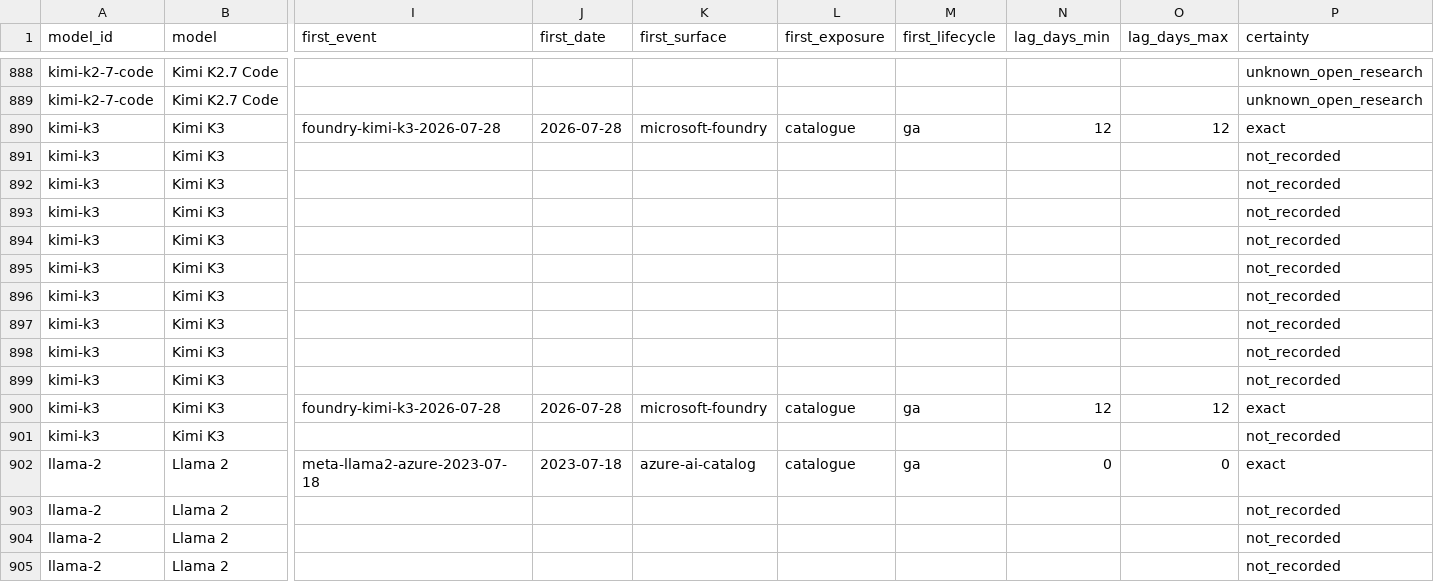
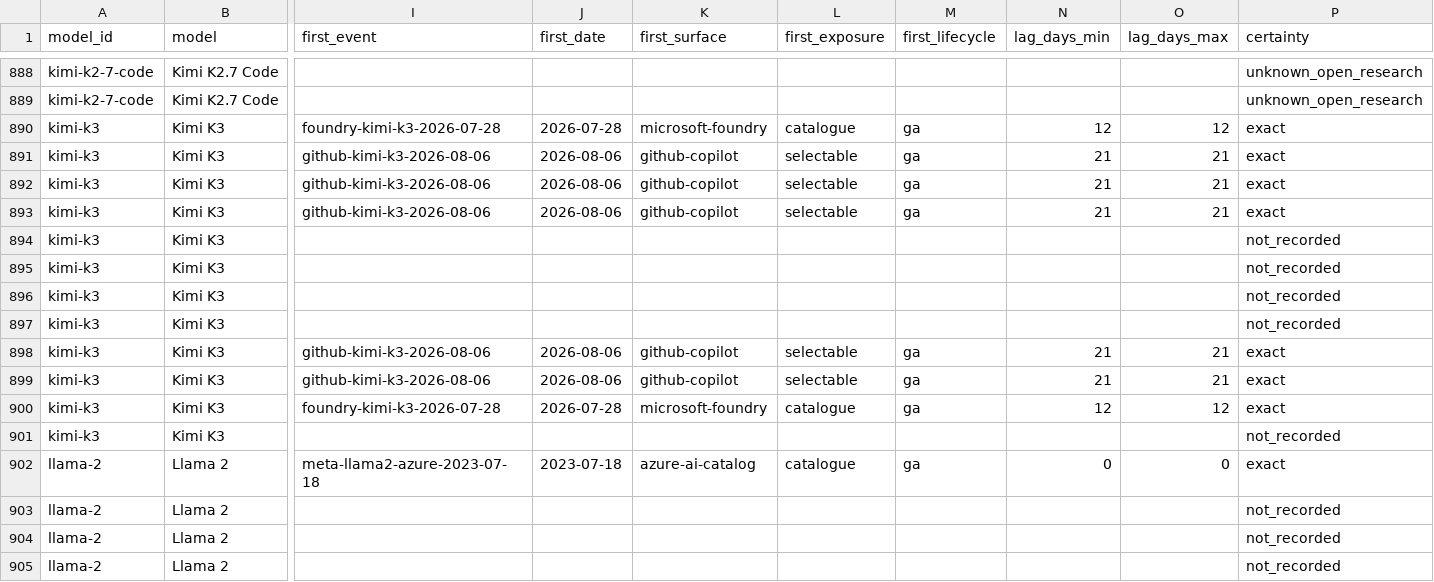
Before and after one commit to Bibbleq/frontier-model-tracker, a CSV file: generated/lag.csv, drawn as a sheet; only a part is shown, gaps mark what is left out; the diff names each change by its address in the sheet, - before the commit and + after, or states it on an @@ line.

```diff
--- a/generated/lag.csv
+++ b/generated/lag.csv
-I891:I893 (first_event): (empty)
+I891:I893 (first_event): github-kimi-k3-2026-08-06
-J891:J893 (first_date): (empty)
+J891:J893 (first_date): 2026-08-06
-K891:K893 (first_surface): (empty)
+K891:K893 (first_surface): github-copilot
-L891:L893 (first_exposure): (empty)
+L891:L893 (first_exposure): selectable
-M891:M893 (first_lifecycle): (empty)
+M891:M893 (first_lifecycle): ga
-N891:N893 (lag_days_min): (empty)
+N891:N893 (lag_days_min): 21
-O891:O893 (lag_days_max): (empty)
+O891:O893 (lag_days_max): 21
-P891:P893 (certainty): not_recorded
+P891:P893 (certainty): exact
-I898:I899 (first_event): (empty)
+I898:I899 (first_event): github-kimi-k3-2026-08-06
-J898:J899 (first_date): (empty)
+J898:J899 (first_date): 2026-08-06
-K898:K899 (first_surface): (empty)
+K898:K899 (first_surface): github-copilot
-L898:L899 (first_exposure): (empty)
+L898:L899 (first_exposure): selectable
-M898:M899 (first_lifecycle): (empty)
+M898:M899 (first_lifecycle): ga
-N898:N899 (lag_days_min): (empty)
+N898:N899 (lag_days_min): 21
-O898:O899 (lag_days_max): (empty)
+O898:O899 (lag_days_max): 21
-P898:P899 (certainty): not_recorded
+P898:P899 (certainty): exact
```
Also changed, not shown: generated/current-state.csv, generated/events.csv, 7 other files.
